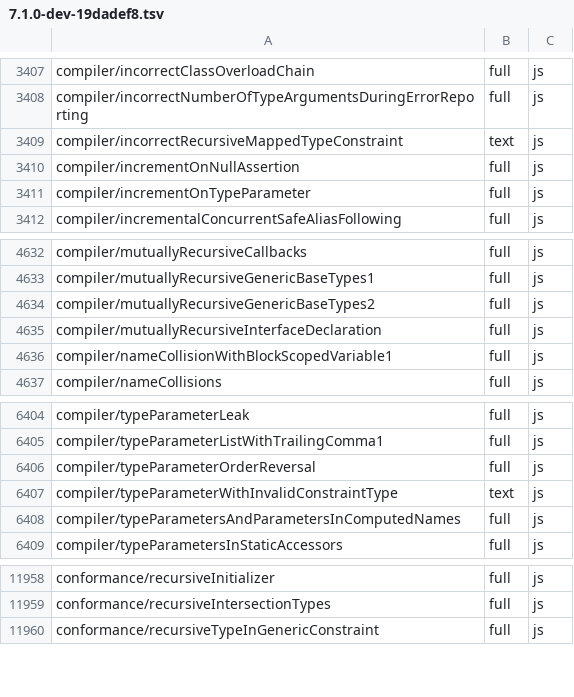
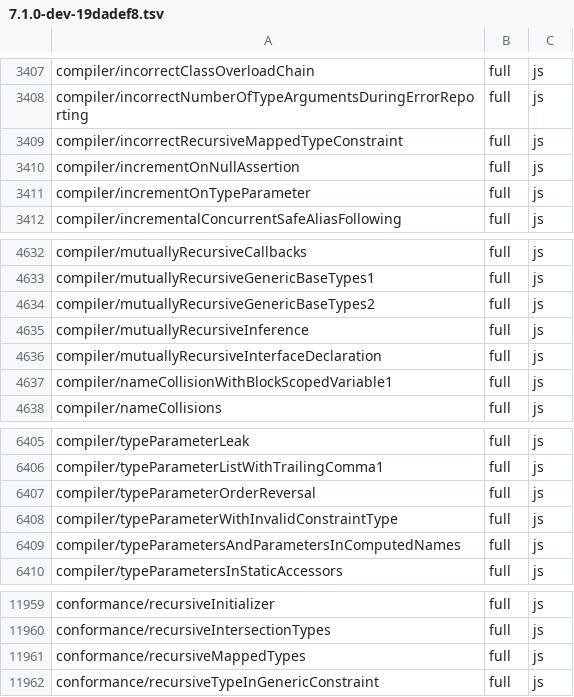
Before and after one commit to kazhiramatsu/tsc-rs, a TSV file: ratchets/ts71/7.1.0-dev-19dadef8.tsv, drawn as a sheet; only a part is shown, gaps mark what is left out.

Commit message:
ratchet: raise four error rows reached by P3-5bh
mutuallyRecursiveInference and recursiveMappedTypes are new rows;
incorrectRecursiveMappedTypeConstraint and
typeParameterWithInvalidConstraintType go from text to full.

```diff
--- a/ratchets/ts71/7.1.0-dev-19dadef8.tsv
+++ b/ratchets/ts71/7.1.0-dev-19dadef8.tsv
@@ -3408,3 +3408,3 @@ compiler/incorrectClassOverloadChain	full	js
 compiler/incorrectNumberOfTypeArgumentsDuringErrorReporting	full	js
-compiler/incorrectRecursiveMappedTypeConstraint	text	js
+compiler/incorrectRecursiveMappedTypeConstraint	full	js
 compiler/incrementOnNullAssertion	full	js
@@ -4634,2 +4634,3 @@ compiler/mutuallyRecursiveGenericBaseTypes1	full	js
 compiler/mutuallyRecursiveGenericBaseTypes2	full	js
+compiler/mutuallyRecursiveInference	full	js
 compiler/mutuallyRecursiveInterfaceDeclaration	full	js
@@ -6406,3 +6407,3 @@ compiler/typeParameterListWithTrailingComma1	full	js
 compiler/typeParameterOrderReversal	full	js
-compiler/typeParameterWithInvalidConstraintType	text	js
+compiler/typeParameterWithInvalidConstraintType	full	js
 compiler/typeParametersAndParametersInComputedNames	full	js
@@ -11959,2 +11960,3 @@ conformance/recursiveInitializer	full	js
 conformance/recursiveIntersectionTypes	full	js
+conformance/recursiveMappedTypes	full	js
 conformance/recursiveTypeInGenericConstraint	full	js
```
